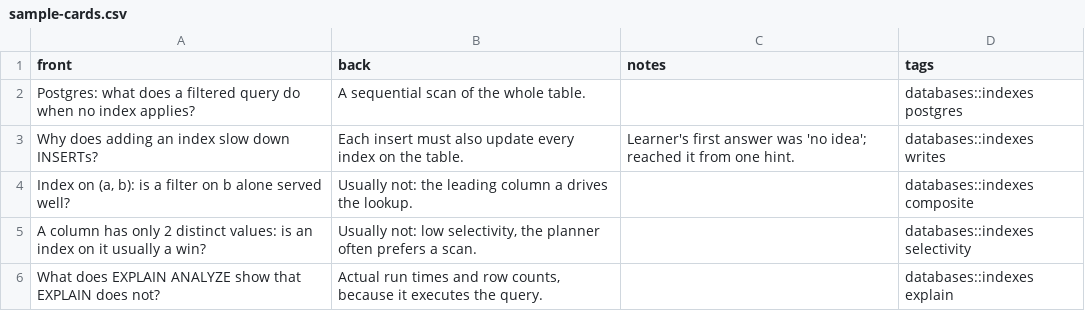
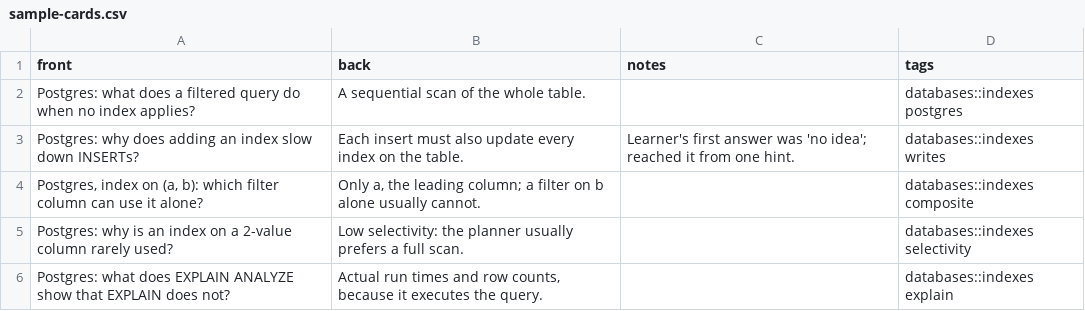
Before and after one commit to Kid72/learn-topic, a CSV file: examples/sample-cards.csv, drawn as a sheet.

Commit message:
New banner, consistent examples and rules, release 1.0.1

```diff
--- a/examples/sample-cards.csv
+++ b/examples/sample-cards.csv
@@ -2,5 +2,5 @@ front,back,notes,tags
 "Postgres: what does a filtered query do when no index applies?","A sequential scan of the whole table.","","databases::indexes postgres"
-"Why does adding an index slow down INSERTs?","Each insert must also update every index on the table.","Learner's first answer was 'no idea'; reached it from one hint.","databases::indexes writes"
-"Index on (a, b): is a filter on b alone served well?","Usually not: the leading column a drives the lookup.","","databases::indexes composite"
-"A column has only 2 distinct values: is an index on it usually a win?","Usually not: low selectivity, the planner often prefers a scan.","","databases::indexes selectivity"
-"What does EXPLAIN ANALYZE show that EXPLAIN does not?","Actual run times and row counts, because it executes the query.","","databases::indexes explain"
+"Postgres: why does adding an index slow down INSERTs?","Each insert must also update every index on the table.","Learner's first answer was 'no idea'; reached it from one hint.","databases::indexes writes"
+"Postgres, index on (a, b): which filter column can use it alone?","Only a, the leading column; a filter on b alone usually cannot.","","databases::indexes composite"
+"Postgres: why is an index on a 2-value column rarely used?","Low selectivity: the planner usually prefers a full scan.","","databases::indexes selectivity"
+"Postgres: what does EXPLAIN ANALYZE show that EXPLAIN does not?","Actual run times and row counts, because it executes the query.","","databases::indexes explain"
```
Also changed, not shown: 14 other files.
